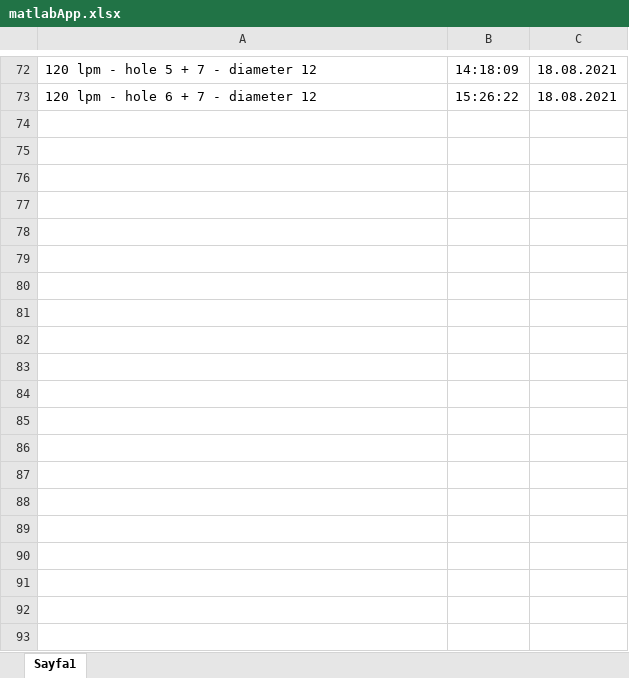
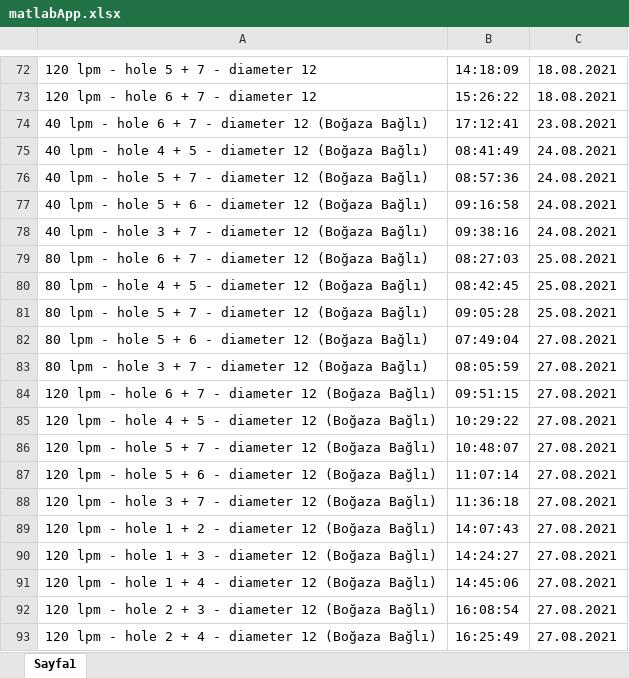
Before and after one commit to bariskoo/tankApp, an Excel workbook: matlabApp.xlsx, sheet Sayfa1, drawn as a sheet; only a part is shown, gaps mark what is left out; values as stored, in another font and other column widths than the file's, no borders; the diff names each change by its address in the sheet, - before the commit and + after, or states it on an @@ line.

Commit message:
new excel sheets added to improve performance.

```diff
--- a/matlabApp.xlsx (sheet Sayfa1)
+++ b/matlabApp.xlsx (sheet Sayfa1)
+row 74: 40 lpm - hole 6 + 7 - diameter 12 (Boğaza Bağlı) | 17:12:41 | 23.08.2021
+row 75: 40 lpm - hole 4 + 5 - diameter 12 (Boğaza Bağlı) | 08:41:49 | 24.08.2021
+row 76: 40 lpm - hole 5 + 7 - diameter 12 (Boğaza Bağlı) | 08:57:36 | 24.08.2021
+row 77: 40 lpm - hole 5 + 6 - diameter 12 (Boğaza Bağlı) | 09:16:58 | 24.08.2021
+row 78: 40 lpm - hole 3 + 7 - diameter 12 (Boğaza Bağlı) | 09:38:16 | 24.08.2021
+row 79: 80 lpm - hole 6 + 7 - diameter 12 (Boğaza Bağlı) | 08:27:03 | 25.08.2021
+row 80: 80 lpm - hole 4 + 5 - diameter 12 (Boğaza Bağlı) | 08:42:45 | 25.08.2021
+row 81: 80 lpm - hole 5 + 7 - diameter 12 (Boğaza Bağlı) | 09:05:28 | 25.08.2021
+row 82: 80 lpm - hole 5 + 6 - diameter 12 (Boğaza Bağlı) | 07:49:04 | 27.08.2021
+row 83: 80 lpm - hole 3 + 7 - diameter 12 (Boğaza Bağlı) | 08:05:59 | 27.08.2021
+row 84: 120 lpm - hole 6 + 7 - diameter 12 (Boğaza Bağlı) | 09:51:15 | 27.08.2021
+row 85: 120 lpm - hole 4 + 5 - diameter 12 (Boğaza Bağlı) | 10:29:22 | 27.08.2021
+row 86: 120 lpm - hole 5 + 7 - diameter 12 (Boğaza Bağlı) | 10:48:07 | 27.08.2021
+row 87: 120 lpm - hole 5 + 6 - diameter 12 (Boğaza Bağlı) | 11:07:14 | 27.08.2021
+row 88: 120 lpm - hole 3 + 7 - diameter 12 (Boğaza Bağlı) | 11:36:18 | 27.08.2021
+row 89: 120 lpm - hole 1 + 2 - diameter 12 (Boğaza Bağlı) | 14:07:43 | 27.08.2021
+row 90: 120 lpm - hole 1 + 3 - diameter 12 (Boğaza Bağlı) | 14:24:27 | 27.08.2021
+row 91: 120 lpm - hole 1 + 4 - diameter 12 (Boğaza Bağlı) | 14:45:06 | 27.08.2021
+row 92: 120 lpm - hole 2 + 3 - diameter 12 (Boğaza Bağlı) | 16:08:54 | 27.08.2021
+row 93: 120 lpm - hole 2 + 4 - diameter 12 (Boğaza Bağlı) | 16:25:49 | 27.08.2021
```
Also changed, not shown: 11 other files.
